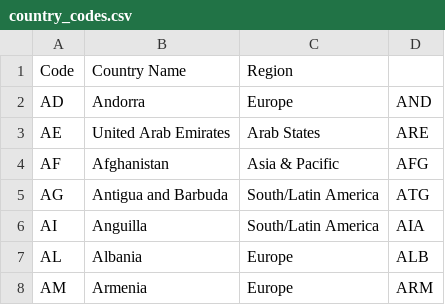
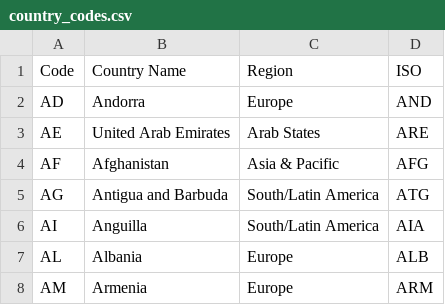
Before and after one commit to TianaQ/ubdsc-group-projects, a CSV file: marketing-freelance/country_codes.csv, drawn as a sheet; only a part is shown.

```diff
--- a/marketing-freelance/country_codes.csv
+++ b/marketing-freelance/country_codes.csv
@@ -1,2 +1,2 @@
-Code,Country Name,Region,
+Code,Country Name,Region,ISO
 AD,Andorra,Europe,AND
```
Also changed, not shown: 6 other files.
